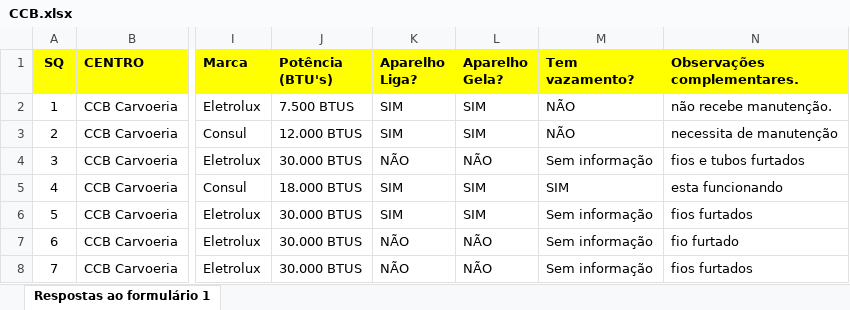
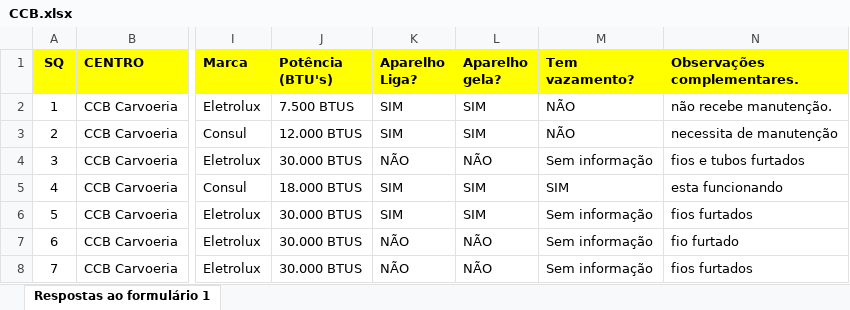
Before and after one commit to Ramonmelod/analisadorPlanilhas, an Excel workbook: planilhas/CCB.xlsx, sheet Respostas ao formulário 1, drawn as a sheet; only a part is shown, gaps mark what is left out; values as stored, in another font and other column widths than the file's, no borders; the diff names each change by its address in the sheet, - before the commit and + after, or states it on an @@ line.

```diff
--- a/planilhas/CCB.xlsx (sheet Respostas ao formulário 1)
+++ b/planilhas/CCB.xlsx (sheet Respostas ao formulário 1)
-L1: Aparelho Gela?
+L1: Aparelho gela?
```
Also changed, not shown: planilhas/CCS.xlsx, planilhas/CFH.xlsx, 15 other files.
